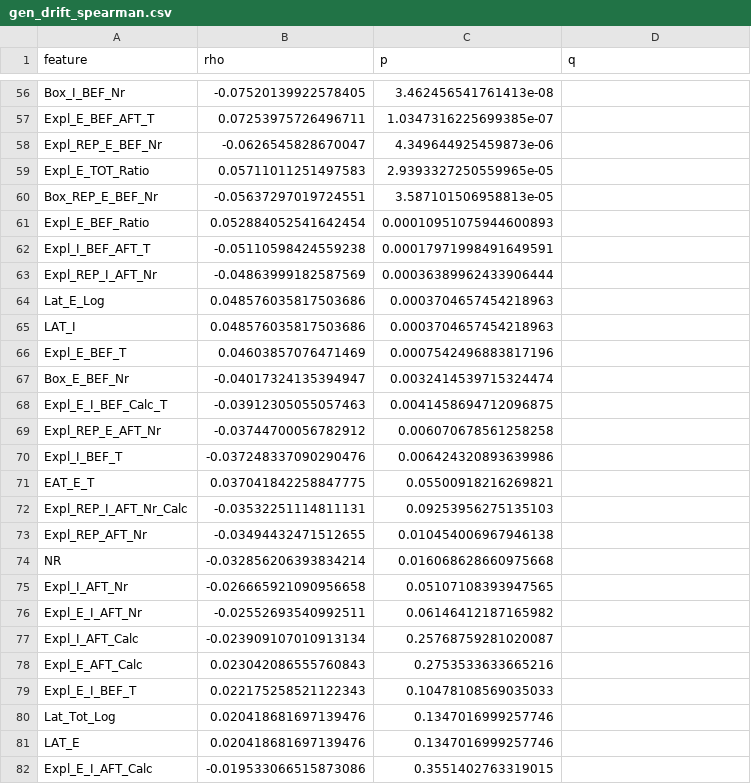
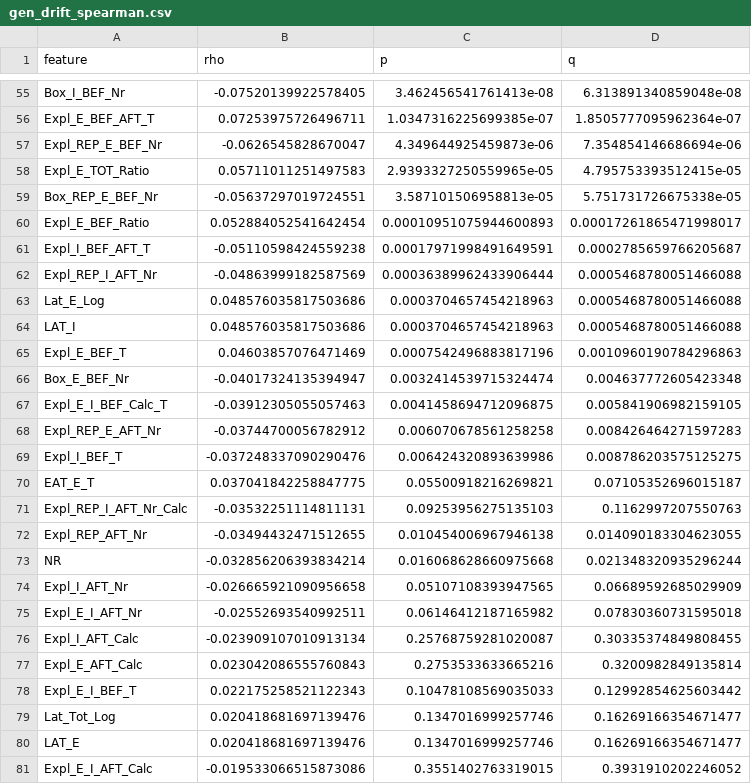
Before and after one commit to szegedai/ambitus-rat-behaviour-dataset, a CSV file: results/gen_drift_spearman.csv, drawn as a sheet; only a part is shown, gaps mark what is left out; addresses are those after the commit; the diff covers the shown part only; the diff names each change by its address in the sheet, - before the commit and + after, or states it on an @@ line.

```diff
--- a/results/gen_drift_spearman.csv
+++ b/results/gen_drift_spearman.csv
-D55 (q): (empty)
+D55 (q): 6.313891340859048e-08
-D56 (q): (empty)
+D56 (q): 1.8505777095962364e-07
-D57 (q): (empty)
+D57 (q): 7.354854146686694e-06
-D58 (q): (empty)
+D58 (q): 4.795753393512415e-05
-D59 (q): (empty)
+D59 (q): 5.751731726675338e-05
-D60 (q): (empty)
+D60 (q): 0.00017261865471998017
-D61 (q): (empty)
+D61 (q): 0.0002785659766205687
-D62:D64 (q): (empty)
+D62:D64 (q): 0.0005468780051466088
-D65 (q): (empty)
+D65 (q): 0.0010960190784296863
-D66 (q): (empty)
+D66 (q): 0.004637772605423348
-D67 (q): (empty)
+D67 (q): 0.005841906982159105
-D68 (q): (empty)
+D68 (q): 0.008426464271597283
-D69 (q): (empty)
+D69 (q): 0.008786203575125275
-D70 (q): (empty)
+D70 (q): 0.07105352696015187
-D71 (q): (empty)
+D71 (q): 0.1162997207550763
-D72 (q): (empty)
+D72 (q): 0.014090183304623055
-D73 (q): (empty)
+D73 (q): 0.021348320935296244
-D74 (q): (empty)
+D74 (q): 0.06689592685029909
-D75 (q): (empty)
+D75 (q): 0.07830360731595018
-D76 (q): (empty)
+D76 (q): 0.30335374849808455
-D77 (q): (empty)
+D77 (q): 0.3200982849135814
-D78 (q): (empty)
+D78 (q): 0.12992854625603442
-D79:D80 (q): (empty)
+D79:D80 (q): 0.16269166354671477
-D81 (q): (empty)
+D81 (q): 0.3931910202246052
```
Also changed, not shown: 1 added row, 3 removed rows and 65 edited cells elsewhere in this file, results/feature_missingness.csv, 20 other files.
